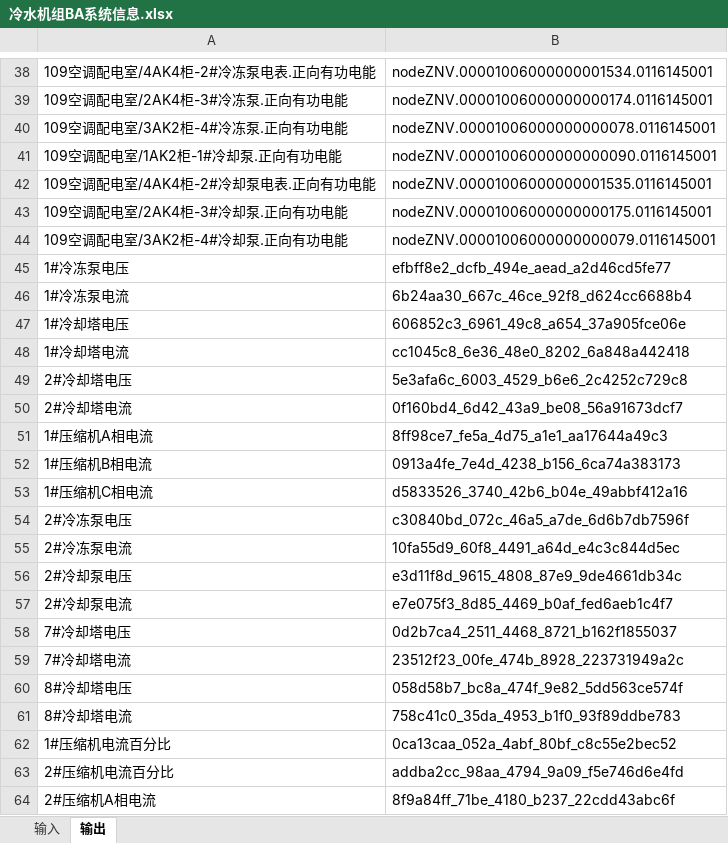
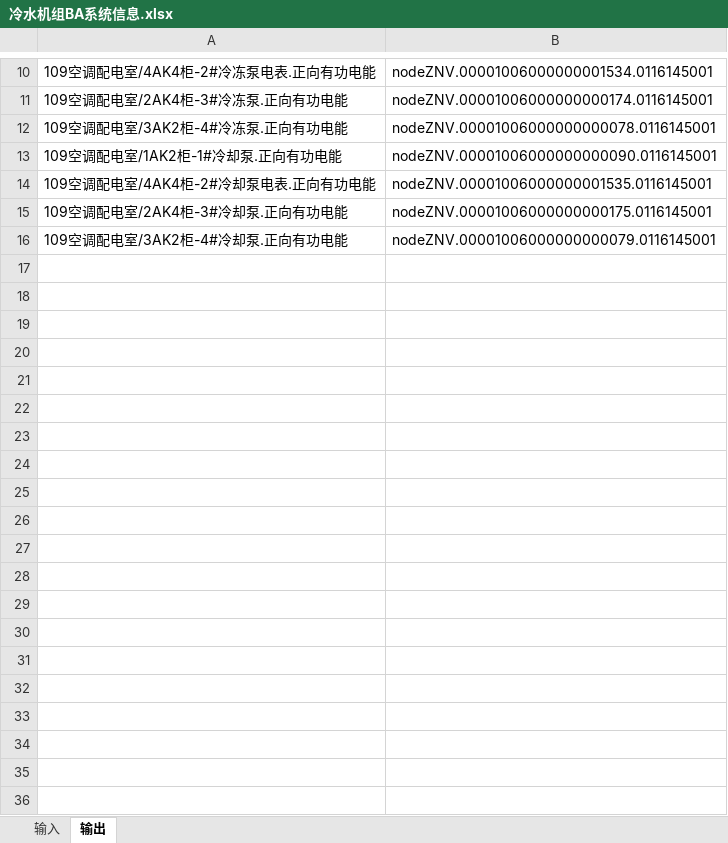
Before and after one commit to zwzwzwzwz123/DC_Energy_conservation, an Excel workbook: uid/冷水机组BA系统信息.xlsx, sheet 输出, drawn as a sheet; only a part is shown, gaps mark what is left out; values as stored, in another font and other column widths than the file's, no borders; the diff covers the shown part only; the diff names each change by its address in the sheet, - before the commit and + after, or states it on an @@ line.

```diff
--- a/uid/冷水机组BA系统信息.xlsx (sheet 输出)
+++ b/uid/冷水机组BA系统信息.xlsx (sheet 输出)
-row 45: 1#冷冻泵电压 | efbff8e2_dcfb_494e_aead_a2d46cd5fe77
-row 46: 1#冷冻泵电流 | 6b24aa30_667c_46ce_92f8_d624cc6688b4
-row 47: 1#冷却塔电压 | 606852c3_6961_49c8_a654_37a905fce06e
-row 48: 1#冷却塔电流 | cc1045c8_6e36_48e0_8202_6a848a442418
-row 49: 2#冷却塔电压 | 5e3afa6c_6003_4529_b6e6_2c4252c729c8
-row 50: 2#冷却塔电流 | 0f160bd4_6d42_43a9_be08_56a91673dcf7
-row 51: 1#压缩机A相电流 | 8ff98ce7_fe5a_4d75_a1e1_aa17644a49c3
-row 52: 1#压缩机B相电流 | 0913a4fe_7e4d_4238_b156_6ca74a383173
-row 53: 1#压缩机C相电流 | d5833526_3740_42b6_b04e_49abbf412a16
-row 54: 2#冷冻泵电压 | c30840bd_072c_46a5_a7de_6d6b7db7596f
-row 55: 2#冷冻泵电流 | 10fa55d9_60f8_4491_a64d_e4c3c844d5ec
-row 56: 2#冷却泵电压 | e3d11f8d_9615_4808_87e9_9de4661db34c
-row 57: 2#冷却泵电流 | e7e075f3_8d85_4469_b0af_fed6aeb1c4f7
-row 58: 7#冷却塔电压 | 0d2b7ca4_2511_4468_8721_b162f1855037
-row 59: 7#冷却塔电流 | 23512f23_00fe_474b_8928_223731949a2c
-row 60: 8#冷却塔电压 | 058d58b7_bc8a_474f_9e82_5dd563ce574f
-row 61: 8#冷却塔电流 | 758c41c0_35da_4953_b1f0_93f89ddbe783
-row 62: 1#压缩机电流百分比 | 0ca13caa_052a_4abf_80bf_c8c55e2bec52
-row 63: 2#压缩机电流百分比 | addba2cc_98aa_4794_9a09_f5e746d6e4fd
-row 64: 2#压缩机A相电流 | 8f9a84ff_71be_4180_b237_22cdd43abc6f
```
Also changed, not shown: 56 removed rows elsewhere in this sheet, sheet 输入, 5 other files.
